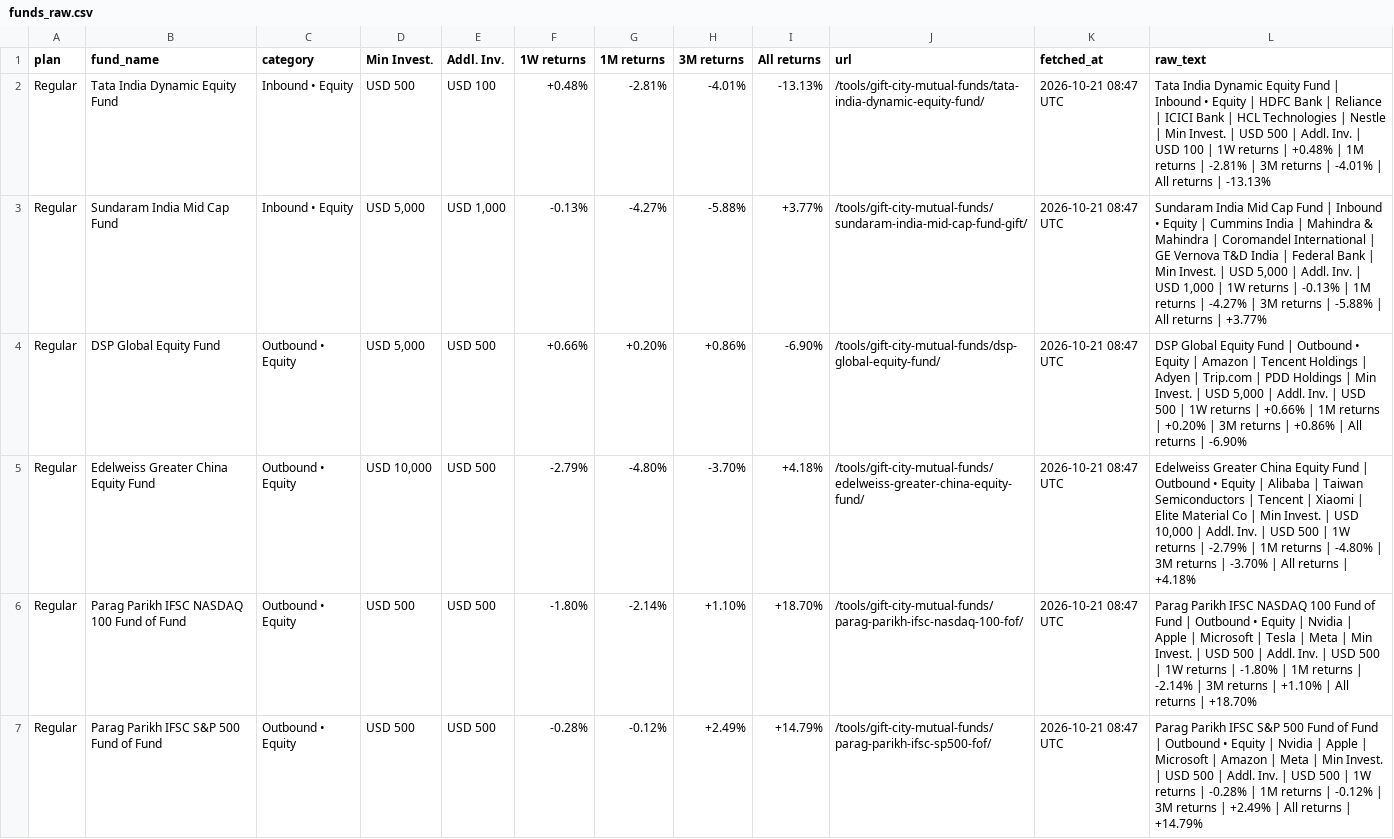
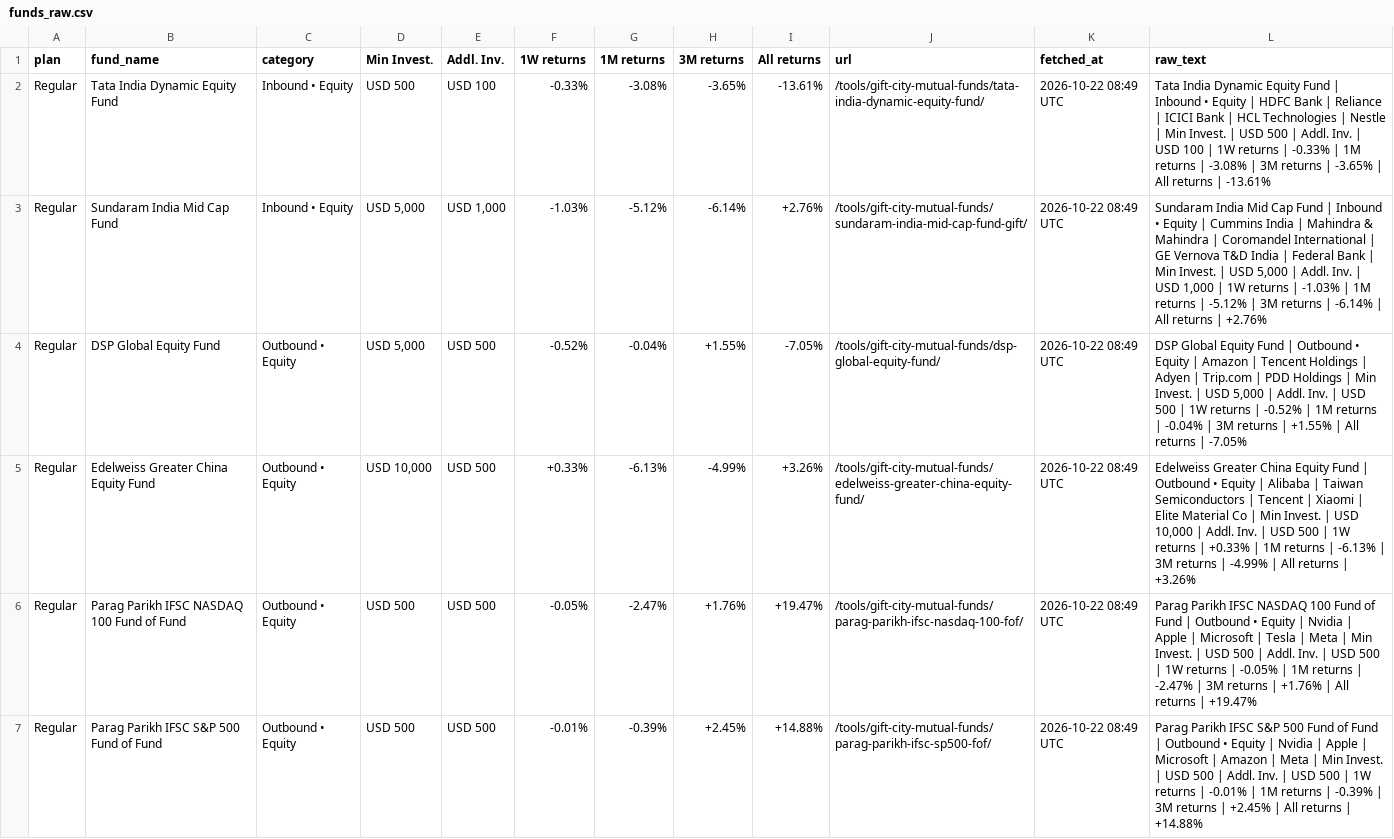
Before and after one commit to ronittripathy2004-lab/gift-tracker, a CSV file: funds_raw.csv, drawn as a sheet; only a part is shown; the diff covers the shown part only.

```diff
--- a/funds_raw.csv
+++ b/funds_raw.csv
@@ -1,7 +1,7 @@
 plan,fund_name,category,Min Invest.,Addl. Inv.,1W returns,1M returns,3M returns,All returns,url,fetched_at,raw_text
-Regular,Tata India Dynamic Equity Fund,Inbound • Equity,USD 500,USD 100,+0.48%,-2.81%,-4.01%,-13.13%,/tools/gift-city-mutual-funds/tata-india-dynamic-equity-fund/,2026-10-21 08:47 UTC,Tata India Dynamic Equity Fund | Inbound • Equity | HDFC Bank | Reliance | ICICI Bank | HCL Technologies | Nestle | Min Invest. | USD 500 | Addl. Inv. | USD 100 | 1W returns | +0.48% | 1M returns | -2.81% | 3M returns | -4.01% | All returns | -13.13%
-Regular,Sundaram India Mid Cap Fund,Inbound • Equity,"USD 5,000","USD 1,000",-0.13%,-4.27%,-5.88%,+3.77%,/tools/gift-city-mutual-funds/sundaram-india-mid-cap-fund-gift/,2026-10-21 08:47 UTC,"Sundaram India Mid Cap Fund | Inbound • Equity | Cummins India | Mahindra & Mahindra | Coromandel International | GE Vernova T&D India | Federal Bank | Min Invest. | USD 5,000 | Addl. Inv. | USD 1,000 | 1W returns | -0.13% | 1M returns | -4.27% | 3M returns | -5.88% | All returns | +3.77%"
-Regular,DSP Global Equity Fund,Outbound • Equity,"USD 5,000",USD 500,+0.66%,+0.20%,+0.86%,-6.90%,/tools/gift-city-mutual-funds/dsp-global-equity-fund/,2026-10-21 08:47 UTC,"DSP Global Equity Fund | Outbound • Equity | Amazon | Tencent Holdings | Adyen | Trip.com | PDD Holdings | Min Invest. | USD 5,000 | Addl. Inv. | USD 500 | 1W returns | +0.66% | 1M returns | +0.20% | 3M returns | +0.86% | All returns | -6.90%"
-Regular,Edelweiss Greater China Equity Fund,Outbound • Equity,"USD 10,000",USD 500,-2.79%,-4.80%,-3.70%,+4.18%,/tools/gift-city-mutual-funds/edelweiss-greater-china-equity-fund/,2026-10-21 08:47 UTC,"Edelweiss Greater China Equity Fund | Outbound • Equity | Alibaba | Taiwan Semiconductors | Tencent | Xiaomi | Elite Material Co | Min Invest. | USD 10,000 | Addl. Inv. | USD 500 | 1W returns | -2.79% | 1M returns | -4.80% | 3M returns | -3.70% | All returns | +4.18%"
-Regular,Parag Parikh IFSC NASDAQ 100 Fund of Fund,Outbound • Equity,USD 500,USD 500,-1.80%,-2.14%,+1.10%,+18.70%,/tools/gift-city-mutual-funds/parag-parikh-ifsc-nasdaq-100-fof/,2026-10-21 08:47 UTC,Parag Parikh IFSC NASDAQ 100 Fund of Fund | Outbound • Equity | Nvidia | Apple | Microsoft | Tesla | Meta | Min Invest. | USD 500 | Addl. Inv. | USD 500 | 1W returns | -1.80% | 1M returns | -2.14% | 3M returns | +1.10% | All returns | +18.70%
-Regular,Parag Parikh IFSC S&P 500 Fund of Fund,Outbound • Equity,USD 500,USD 500,-0.28%,-0.12%,+2.49%,+14.79%,/tools/gift-city-mutual-funds/parag-parikh-ifsc-sp500-fof/,2026-10-21 08:47 UTC,Parag Parikh IFSC S&P 500 Fund of Fund | Outbound • Equity | Nvidia | Apple | Microsoft | Amazon | Meta | Min Invest. | USD 500 | Addl. Inv. | USD 500 | 1W returns | -0.28% | 1M returns | -0.12% | 3M returns | +2.49% | All returns | +14.79%
+Regular,Tata India Dynamic Equity Fund,Inbound • Equity,USD 500,USD 100,-0.33%,-3.08%,-3.65%,-13.61%,/tools/gift-city-mutual-funds/tata-india-dynamic-equity-fund/,2026-10-22 08:49 UTC,Tata India Dynamic Equity Fund | Inbound • Equity | HDFC Bank | Reliance | ICICI Bank | HCL Technologies | Nestle | Min Invest. | USD 500 | Addl. Inv. | USD 100 | 1W returns | -0.33% | 1M returns | -3.08% | 3M returns | -3.65% | All returns | -13.61%
+Regular,Sundaram India Mid Cap Fund,Inbound • Equity,"USD 5,000","USD 1,000",-1.03%,-5.12%,-6.14%,+2.76%,/tools/gift-city-mutual-funds/sundaram-india-mid-cap-fund-gift/,2026-10-22 08:49 UTC,"Sundaram India Mid Cap Fund | Inbound • Equity | Cummins India | Mahindra & Mahindra | Coromandel International | GE Vernova T&D India | Federal Bank | Min Invest. | USD 5,000 | Addl. Inv. | USD 1,000 | 1W returns | -1.03% | 1M returns | -5.12% | 3M returns | -6.14% | All returns | +2.76%"
+Regular,DSP Global Equity Fund,Outbound • Equity,"USD 5,000",USD 500,-0.52%,-0.04%,+1.55%,-7.05%,/tools/gift-city-mutual-funds/dsp-global-equity-fund/,2026-10-22 08:49 UTC,"DSP Global Equity Fund | Outbound • Equity | Amazon | Tencent Holdings | Adyen | Trip.com | PDD Holdings | Min Invest. | USD 5,000 | Addl. Inv. | USD 500 | 1W returns | -0.52% | 1M returns | -0.04% | 3M returns | +1.55% | All returns | -7.05%"
+Regular,Edelweiss Greater China Equity Fund,Outbound • Equity,"USD 10,000",USD 500,+0.33%,-6.13%,-4.99%,+3.26%,/tools/gift-city-mutual-funds/edelweiss-greater-china-equity-fund/,2026-10-22 08:49 UTC,"Edelweiss Greater China Equity Fund | Outbound • Equity | Alibaba | Taiwan Semiconductors | Tencent | Xiaomi | Elite Material Co | Min Invest. | USD 10,000 | Addl. Inv. | USD 500 | 1W returns | +0.33% | 1M returns | -6.13% | 3M returns | -4.99% | All returns | +3.26%"
+Regular,Parag Parikh IFSC NASDAQ 100 Fund of Fund,Outbound • Equity,USD 500,USD 500,-0.05%,-2.47%,+1.76%,+19.47%,/tools/gift-city-mutual-funds/parag-parikh-ifsc-nasdaq-100-fof/,2026-10-22 08:49 UTC,Parag Parikh IFSC NASDAQ 100 Fund of Fund | Outbound • Equity | Nvidia | Apple | Microsoft | Tesla | Meta | Min Invest. | USD 500 | Addl. Inv. | USD 500 | 1W returns | -0.05% | 1M returns | -2.47% | 3M returns | +1.76% | All returns | +19.47%
+Regular,Parag Parikh IFSC S&P 500 Fund of Fund,Outbound • Equity,USD 500,USD 500,-0.01%,-0.39%,+2.45%,+14.88%,/tools/gift-city-mutual-funds/parag-parikh-ifsc-sp500-fof/,2026-10-22 08:49 UTC,Parag Parikh IFSC S&P 500 Fund of Fund | Outbound • Equity | Nvidia | Apple | Microsoft | Amazon | Meta | Min Invest. | USD 500 | Addl. Inv. | USD 500 | 1W returns | -0.01% | 1M returns | -0.39% | 3M returns | +2.45% | All returns | +14.88%
```
Also changed, not shown: 13 edited cells elsewhere in this file, funds.csv, 1 other file.
